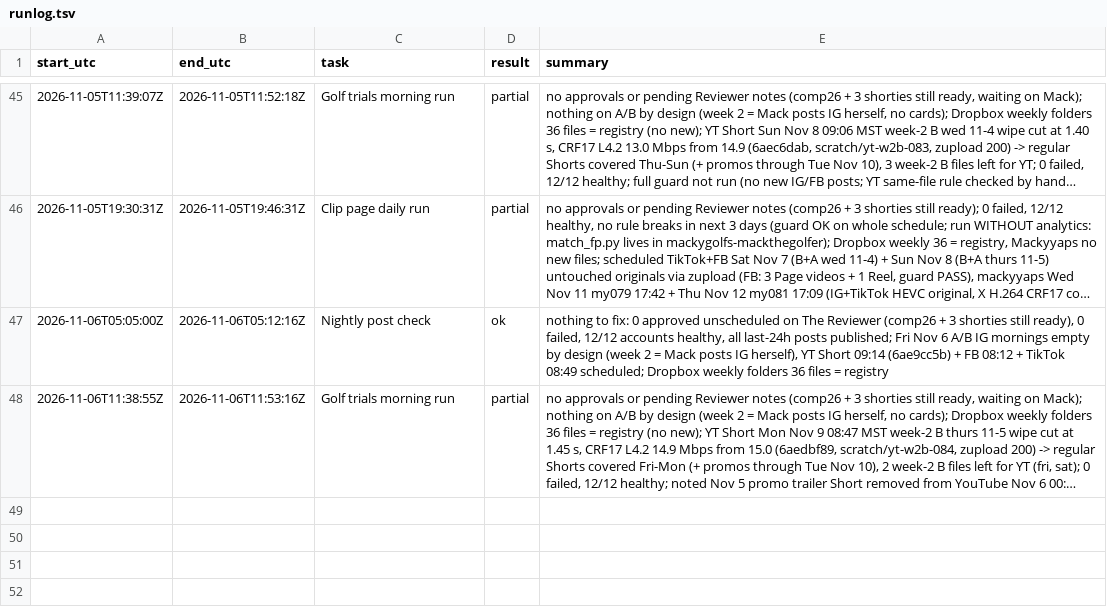
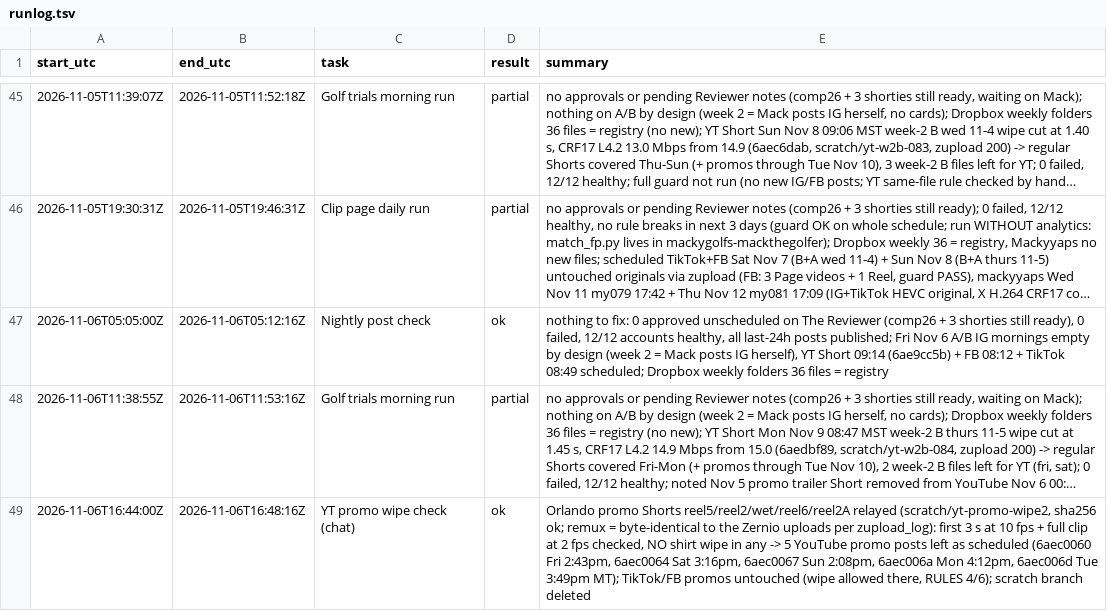
Before and after one commit to mack-fitz/clips, a TSV file: state/runlog.tsv, drawn as a sheet; only a part is shown, gaps mark what is left out; long unchanged cells end in …; the diff names each change by its address in the sheet, - before the commit and + after, or states it on an @@ line.

```diff
--- a/state/runlog.tsv
+++ b/state/runlog.tsv
+row 49: 2026-11-06T16:44:00Z | 2026-11-06T16:48:16Z | YT promo wipe check (chat) | ok | Orlando promo Shorts reel5/reel2/wet/reel6/reel2A relayed (scratch/yt-promo-wipe2, sha256 ok; remux = byte-identical to the Zernio uploads per zupload_log): first 3 s at 10 fps + full clip at 2 fps checked, NO shirt wipe in any -> 5 YouTube promo posts left as scheduled (6aec0060 Fri 2:43pm, 6aec0064 Sat 3:16pm, 6aec0067 Sun 2:08pm, 6aec006a Mon 4:12pm, 6aec006d Tue 3:49pm MT); TikTok/FB promos untouched (wipe allowed there, RULES 4/6); scratch branch deleted
```
Also changed, not shown: 1 other file.
